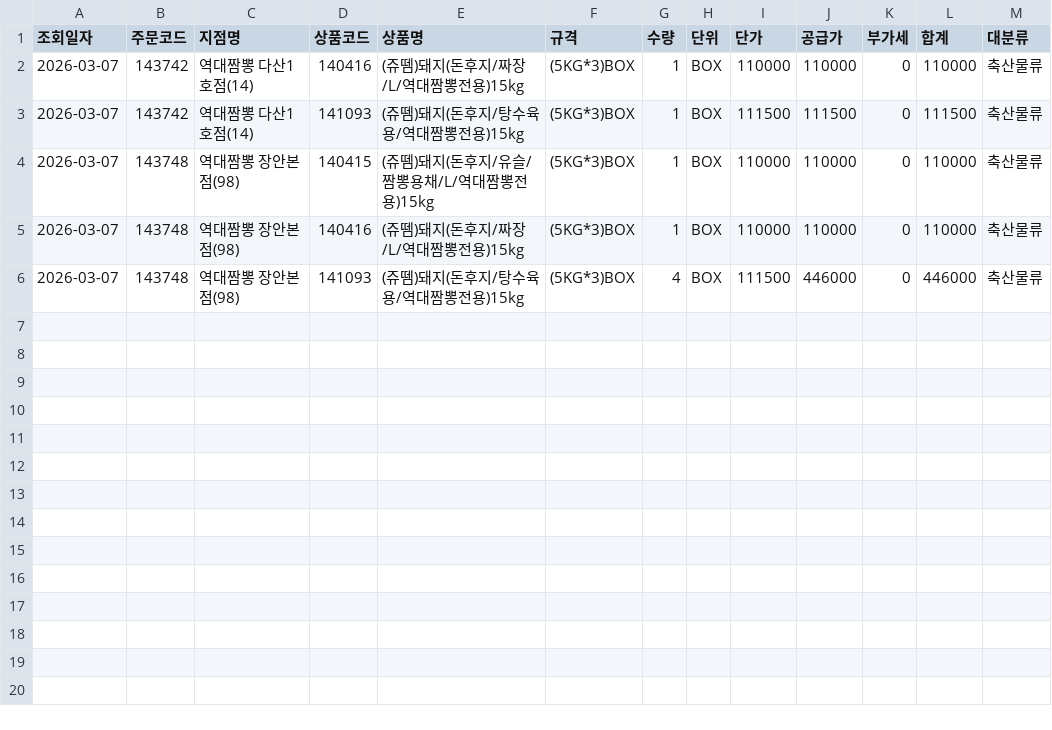
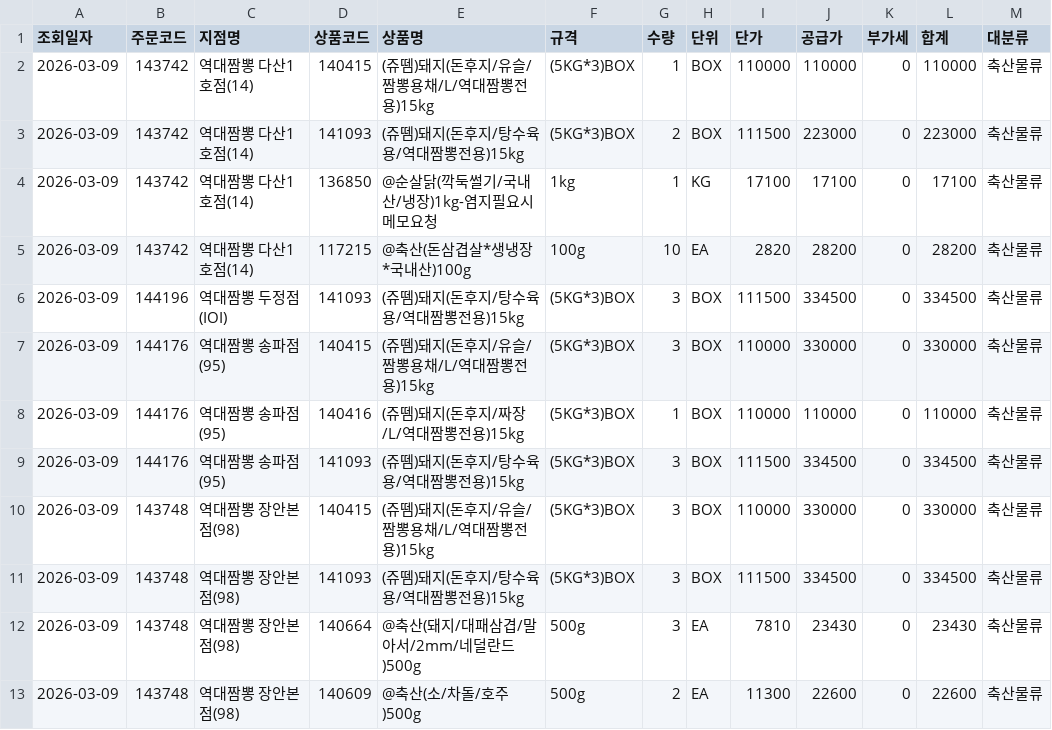
Before and after one commit to dampd21/Sajodaerim, a CSV file: output/by_category/축산물류.csv, drawn as a sheet.

```diff
--- a/output/by_category/축산물류.csv
+++ b/output/by_category/축산물류.csv
@@ -1,6 +1,13 @@
 조회일자,주문코드,지점명,상품코드,상품명,규격,수량,단위,단가,공급가,부가세,합계,대분류
-2026-03-07,143742,역대짬뽕 다산1호점(14),140416,(쥬뗌)돼지(돈후지/짜장/L/역대짬뽕전용)15kg,(5KG*3)BOX,1,BOX,110000,110000,0,110000,축산물류
-2026-03-07,143742,역대짬뽕 다산1호점(14),141093,(쥬뗌)돼지(돈후지/탕수육용/역대짬뽕전용)15kg,(5KG*3)BOX,1,BOX,111500,111500,0,111500,축산물류
-2026-03-07,143748,역대짬뽕 장안본점(98),140415,(쥬뗌)돼지(돈후지/유슬/짬뽕용채/L/역대짬뽕전용)15kg,(5KG*3)BOX,1,BOX,110000,110000,0,110000,축산물류
-2026-03-07,143748,역대짬뽕 장안본점(98),140416,(쥬뗌)돼지(돈후지/짜장/L/역대짬뽕전용)15kg,(5KG*3)BOX,1,BOX,110000,110000,0,110000,축산물류
-2026-03-07,143748,역대짬뽕 장안본점(98),141093,(쥬뗌)돼지(돈후지/탕수육용/역대짬뽕전용)15kg,(5KG*3)BOX,4,BOX,111500,446000,0,446000,축산물류
+2026-03-09,143742,역대짬뽕 다산1호점(14),140415,(쥬뗌)돼지(돈후지/유슬/짬뽕용채/L/역대짬뽕전용)15kg,(5KG*3)BOX,1,BOX,110000,110000,0,110000,축산물류
+2026-03-09,143742,역대짬뽕 다산1호점(14),141093,(쥬뗌)돼지(돈후지/탕수육용/역대짬뽕전용)15kg,(5KG*3)BOX,2,BOX,111500,223000,0,223000,축산물류
+2026-03-09,143742,역대짬뽕 다산1호점(14),136850,@순살닭(깍둑썰기/국내산/냉장)1kg-염지필요시메모요청,1kg,1,KG,17100,17100,0,17100,축산물류
+2026-03-09,143742,역대짬뽕 다산1호점(14),117215,@축산(돈삼겹살*생냉장*국내산)100g,100g,10,EA,2820,28200,0,28200,축산물류
+2026-03-09,144196,역대짬뽕 두정점(IOI),141093,(쥬뗌)돼지(돈후지/탕수육용/역대짬뽕전용)15kg,(5KG*3)BOX,3,BOX,111500,334500,0,334500,축산물류
+2026-03-09,144176,역대짬뽕 송파점(95),140415,(쥬뗌)돼지(돈후지/유슬/짬뽕용채/L/역대짬뽕전용)15kg,(5KG*3)BOX,3,BOX,110000,330000,0,330000,축산물류
+2026-03-09,144176,역대짬뽕 송파점(95),140416,(쥬뗌)돼지(돈후지/짜장/L/역대짬뽕전용)15kg,(5KG*3)BOX,1,BOX,110000,110000,0,110000,축산물류
+2026-03-09,144176,역대짬뽕 송파점(95),141093,(쥬뗌)돼지(돈후지/탕수육용/역대짬뽕전용)15kg,(5KG*3)BOX,3,BOX,111500,334500,0,334500,축산물류
+2026-03-09,143748,역대짬뽕 장안본점(98),140415,(쥬뗌)돼지(돈후지/유슬/짬뽕용채/L/역대짬뽕전용)15kg,(5KG*3)BOX,3,BOX,110000,330000,0,330000,축산물류
+2026-03-09,143748,역대짬뽕 장안본점(98),141093,(쥬뗌)돼지(돈후지/탕수육용/역대짬뽕전용)15kg,(5KG*3)BOX,3,BOX,111500,334500,0,334500,축산물류
+2026-03-09,143748,역대짬뽕 장안본점(98),140664,@축산(돼지/대패삼겹/말아서/2mm/네덜란드)500g,500g,3,EA,7810,23430,0,23430,축산물류
+2026-03-09,143748,역대짬뽕 장안본점(98),140609,@축산(소/차돌/호주)500g,500g,2,EA,11300,22600,0,22600,축산물류
```
Also changed, not shown: output/by_category/수산물류.csv, output/by_store/역대짬뽕 두정점(IOI).csv, 10 other files.
